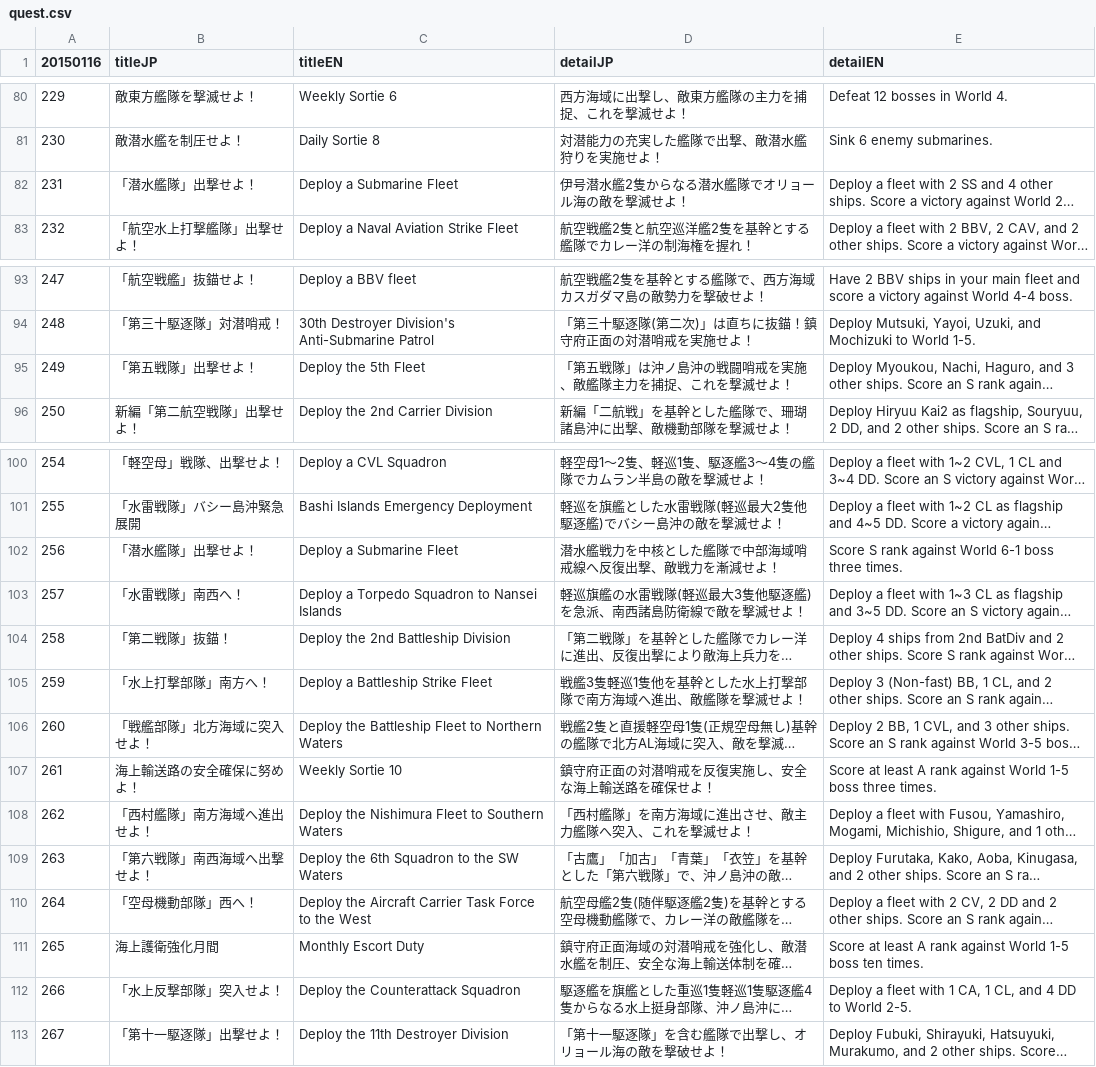
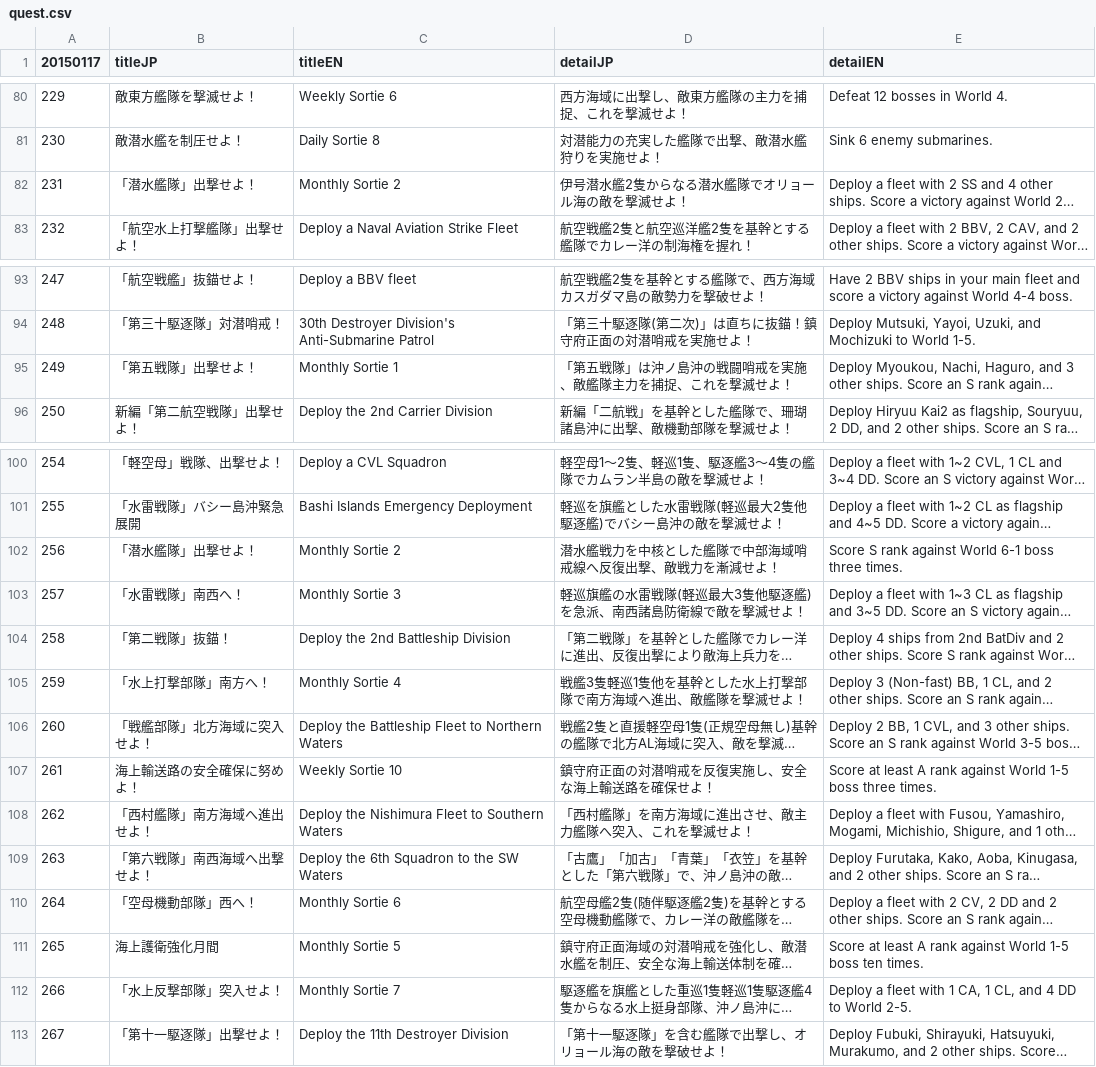
Before and after one commit to silfumus/logbook-EN, a CSV file: data/quest.csv, drawn as a sheet; only a part is shown, gaps mark what is left out; long unchanged cells end in …; the diff names each change by its address in the sheet, - before the commit and + after, or states it on an @@ line.

Commit message:
Change some quest title
http://boards.4chan.org/jp/thread/12901567#p12918398

```diff
--- a/data/quest.csv
+++ b/data/quest.csv
-A1: 20150116
+A1: 20150117
-C82 (titleEN): Deploy a Submarine Fleet
+C82 (titleEN): Monthly Sortie 2
-C95 (titleEN): Deploy the 5th Fleet
+C95 (titleEN): Monthly Sortie 1
-C102 (titleEN): Deploy a Submarine Fleet
+C102 (titleEN): Monthly Sortie 2
-C103 (titleEN): Deploy a Torpedo Squadron to Nansei Islands
+C103 (titleEN): Monthly Sortie 3
-C105 (titleEN): Deploy a Battleship Strike Fleet
+C105 (titleEN): Monthly Sortie 4
-C110 (titleEN): Deploy the Aircraft Carrier Task Force to the West
+C110 (titleEN): Monthly Sortie 6
-C111 (titleEN): Monthly Escort Duty
+C111 (titleEN): Monthly Sortie 5
-C112 (titleEN): Deploy the Counterattack Squadron
+C112 (titleEN): Monthly Sortie 7
```
Also changed, not shown: 1 other file.
